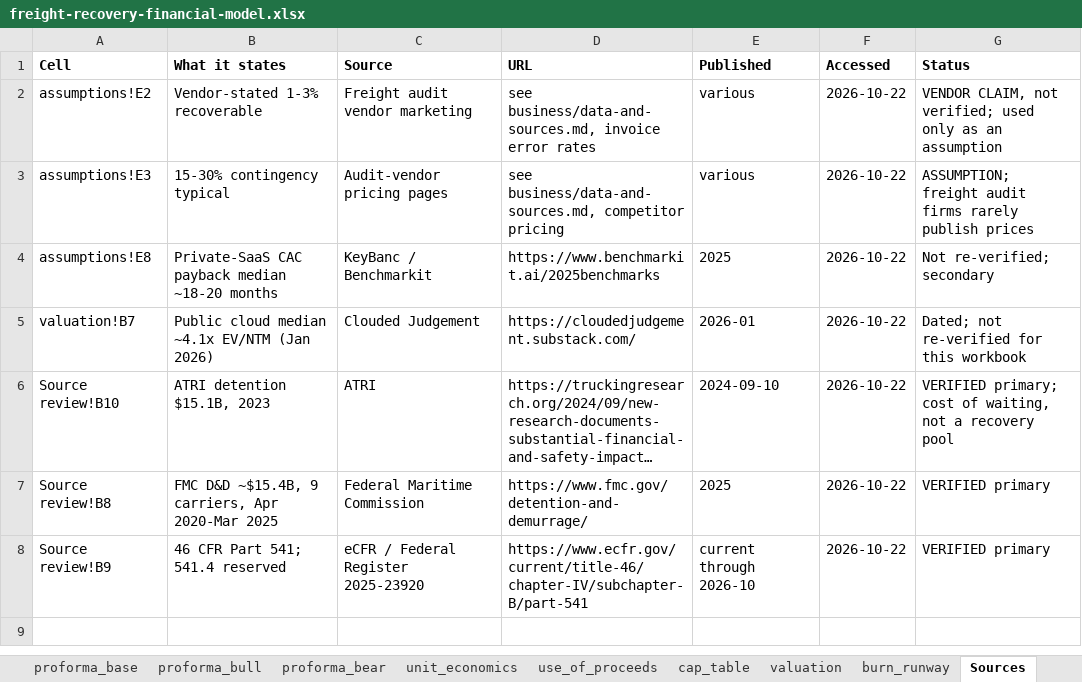
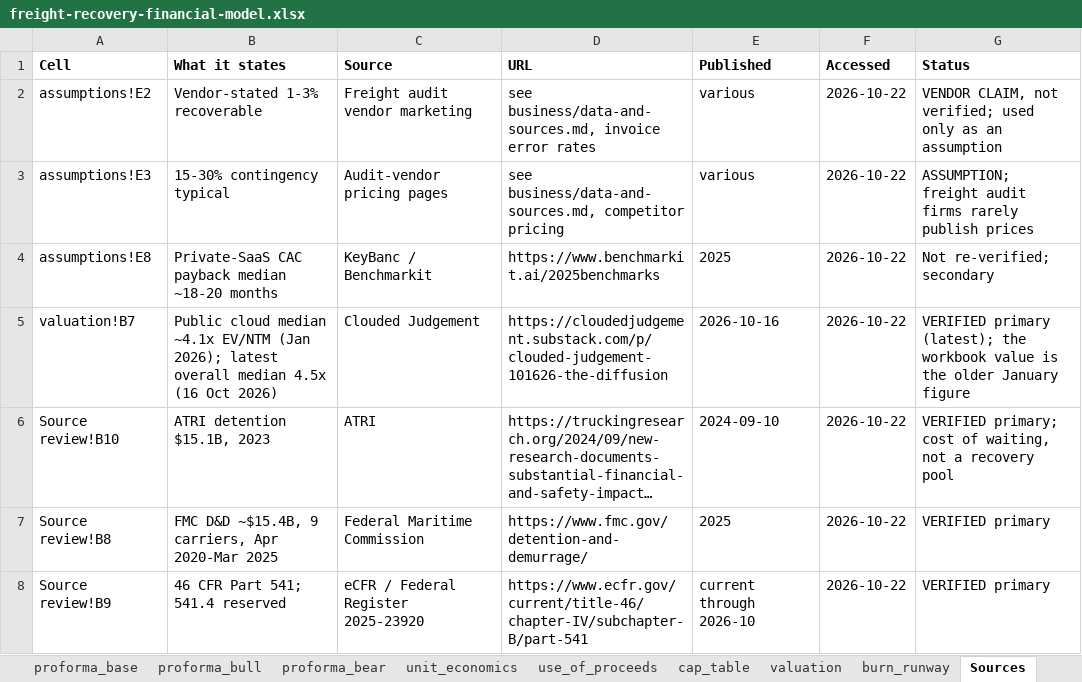
Before and after one commit to socrates6969/freight-recovery, an Excel workbook: financial/model/freight-recovery-financial-model.xlsx, sheet Sources, drawn as a sheet; long unchanged cells end in …; values as stored, in another font and other column widths than the file's, no borders; the diff names each change by its address in the sheet, - before the commit and + after, or states it on an @@ line.

```diff
--- a/financial/model/freight-recovery-financial-model.xlsx (sheet Sources)
+++ b/financial/model/freight-recovery-financial-model.xlsx (sheet Sources)
-B5 (What it states): …EV/NTM (Jan 2026)
+B5 (What it states): …EV/NTM (Jan 2026); latest overall median 4.5x (16 Oct 2026)
-D5 (URL): https://cloudedjudgement.substack.com/
+D5 (URL): https://cloudedjudgement.substack.com/p/clouded-judgement-101626-the-diffusion
-E5 (Published): 2026-01
+E5 (Published): 2026-10-16
-G5 (Status): Dated; not re-verified for this workbook
+G5 (Status): VERIFIED primary (latest); the workbook value is the older January figure
```
Also changed, not shown: business/investor-pack/scoup-financial-model.xlsx, 26 other files.
